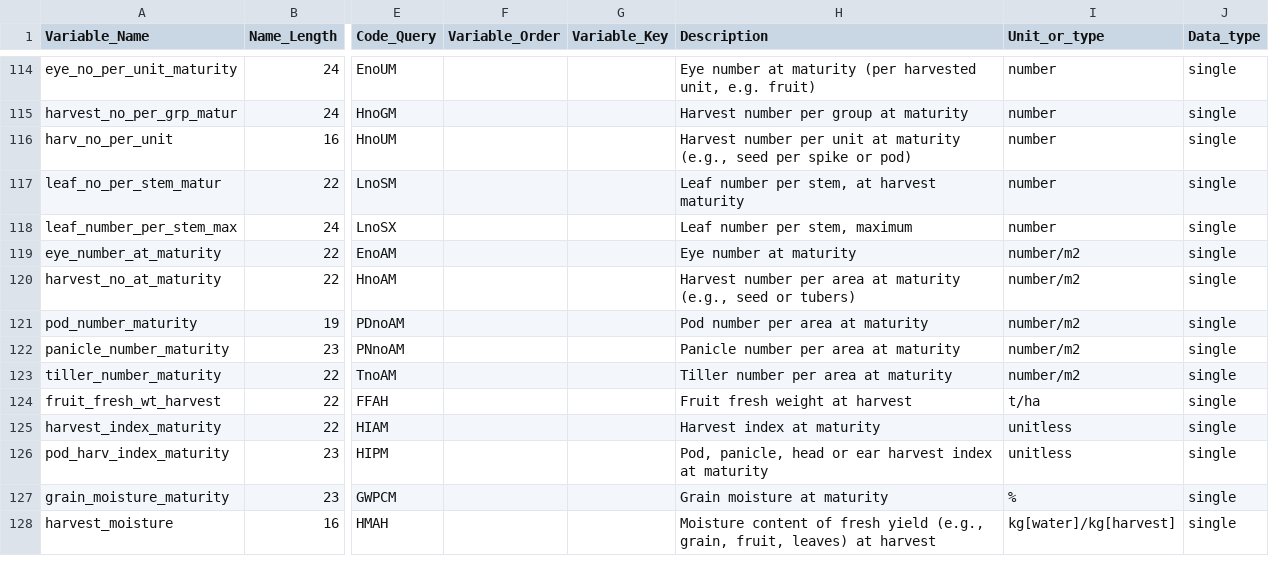
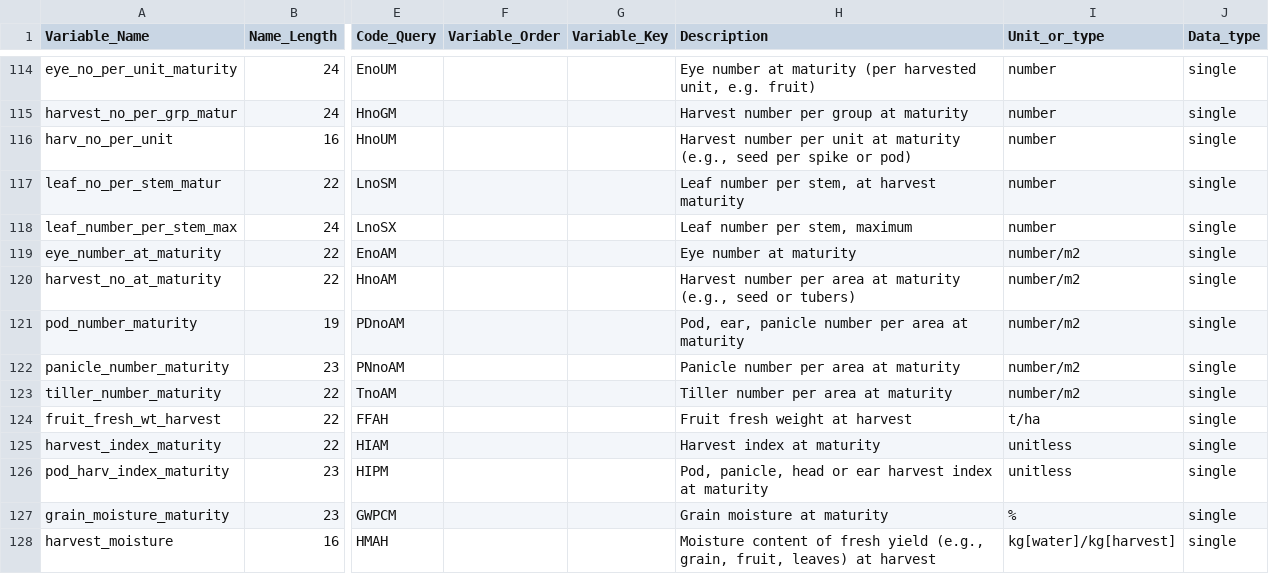
Before and after one commit to agmip/VMapper, a CSV file: Data/ICASA/Measured_data.csv, drawn as a sheet; only a part is shown, gaps mark what is left out; the diff names each change by its address in the sheet, - before the commit and + after, or states it on an @@ line.

```diff
--- a/Data/ICASA/Measured_data.csv
+++ b/Data/ICASA/Measured_data.csv
-H121 (Description): Pod number per area at maturity
+H121 (Description): Pod, ear, panicle number per area at maturity
```
Also changed, not shown: Data/ICASA/Crop_codes.csv, Data/ICASA/Management_info.csv, 1 other file.
